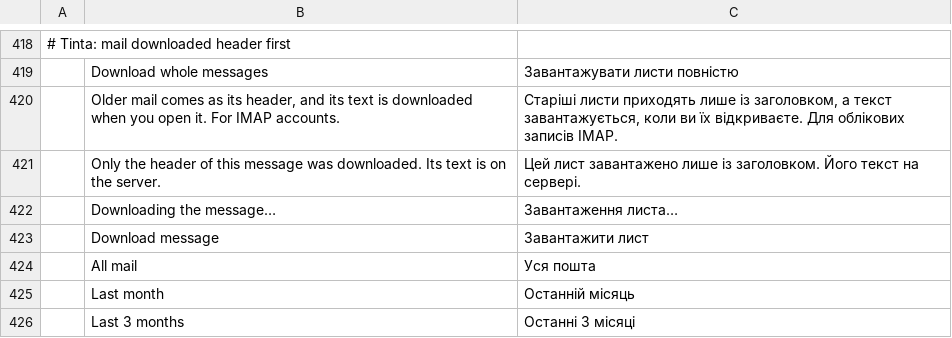
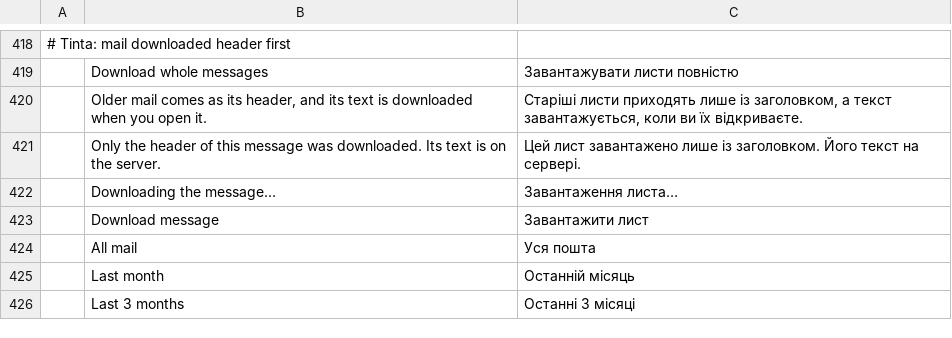
Before and after one commit to StDenis1980/ibercorreo, a TSV file: crates/ui-egui/src/i18n/uk.tsv, drawn as a sheet; only a part is shown, gaps mark what is left out.

```diff
--- a/crates/ui-egui/src/i18n/uk.tsv
+++ b/crates/ui-egui/src/i18n/uk.tsv
@@ -419,3 +419,3 @@
 	Download whole messages	Завантажувати листи повністю
-	Older mail comes as its header, and its text is downloaded when you open it. For IMAP accounts.	Старіші листи приходять лише із заголовком, а текст завантажується, коли ви їх відкриваєте. Для облікових записів IMAP.
+	Older mail comes as its header, and its text is downloaded when you open it.	Старіші листи приходять лише із заголовком, а текст завантажується, коли ви їх відкриваєте.
 	Only the header of this message was downloaded. Its text is on the server.	Цей лист завантажено лише із заголовком. Його текст на сервері.
```
Also changed, not shown: crates/ui-egui/src/i18n/ca.tsv, crates/ui-egui/src/i18n/es.tsv, 20 other files.
